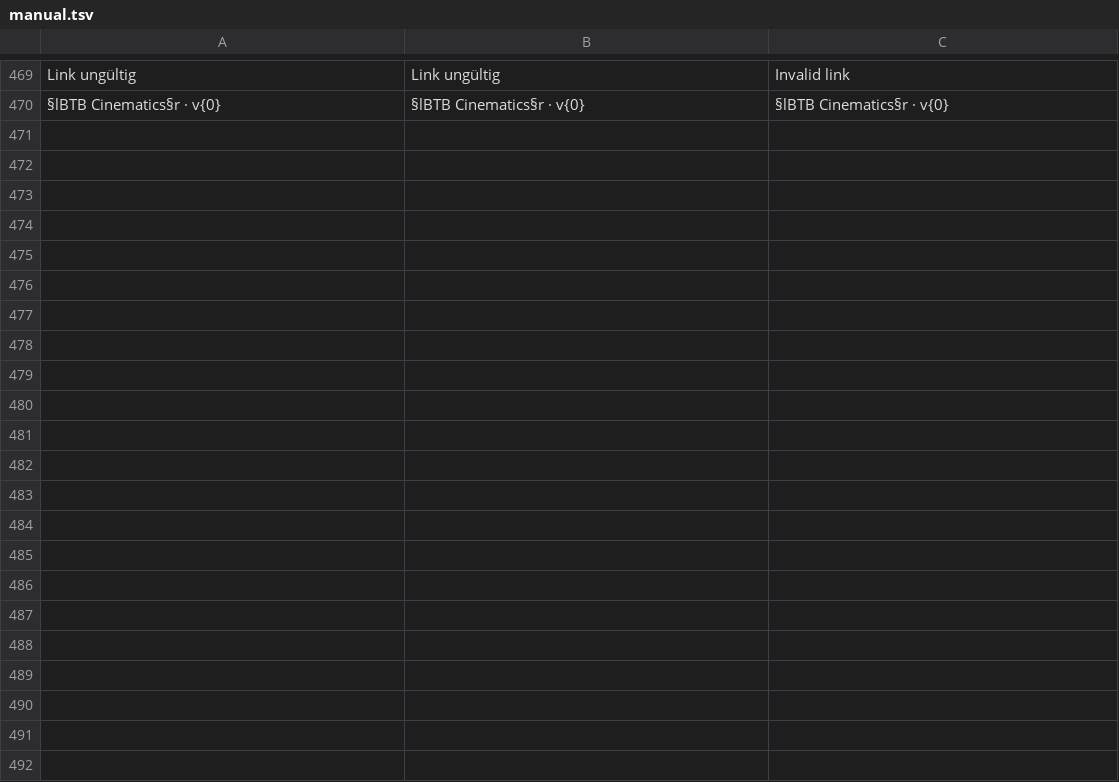
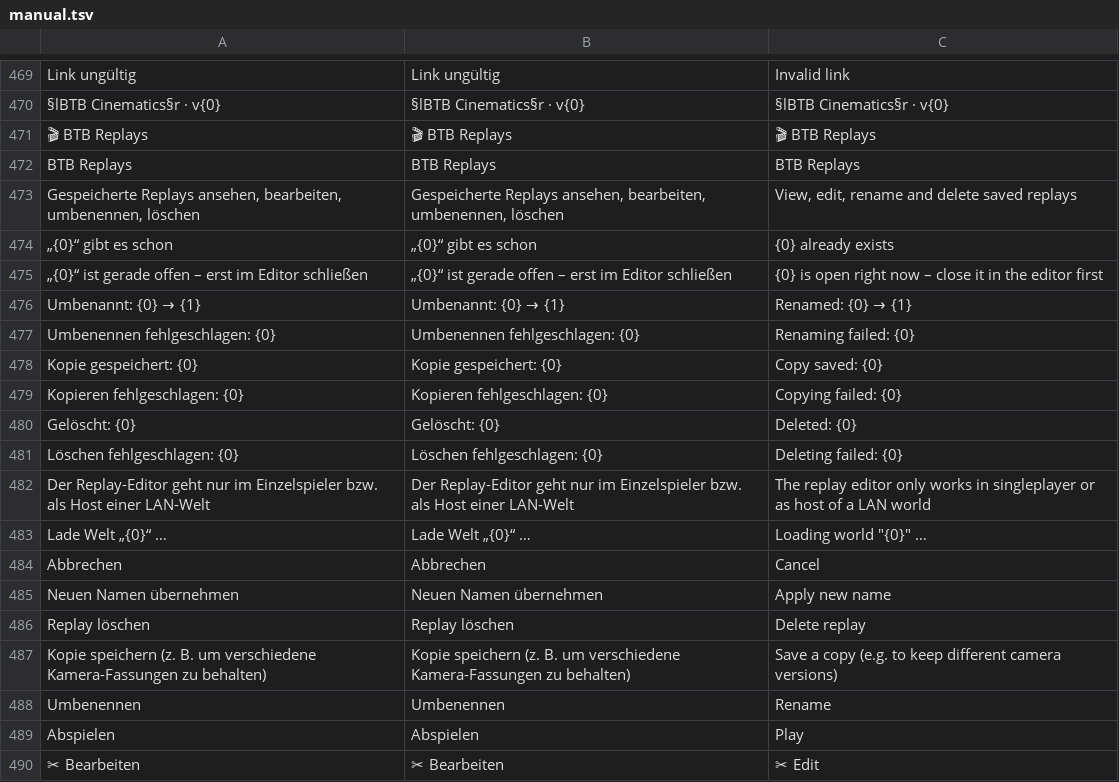
Before and after one commit to nik0bellic/BTB-Cinematics, a TSV file: tools/i18n/manual.tsv, drawn as a sheet; only a part is shown, gaps mark what is left out; the diff covers the shown part only.

```diff
--- a/tools/i18n/manual.tsv
+++ b/tools/i18n/manual.tsv
@@ -470 +470,21 @@ Link ungültig	Link ungültig	Invalid link
 §lBTB Cinematics§r · v{0}	§lBTB Cinematics§r · v{0}	§lBTB Cinematics§r · v{0}
+🎬 BTB Replays	🎬 BTB Replays	🎬 BTB Replays
+BTB Replays	BTB Replays	BTB Replays
+Gespeicherte Replays ansehen, bearbeiten, umbenennen, löschen	Gespeicherte Replays ansehen, bearbeiten, umbenennen, löschen	View, edit, rename and delete saved replays
+„{0}“ gibt es schon	„{0}“ gibt es schon	"{0}" already exists
+„{0}“ ist gerade offen – erst im Editor schließen	„{0}“ ist gerade offen – erst im Editor schließen	"{0}" is open right now – close it in the editor first
+Umbenannt: {0} → {1}	Umbenannt: {0} → {1}	Renamed: {0} → {1}
+Umbenennen fehlgeschlagen: {0}	Umbenennen fehlgeschlagen: {0}	Renaming failed: {0}
+Kopie gespeichert: {0}	Kopie gespeichert: {0}	Copy saved: {0}
+Kopieren fehlgeschlagen: {0}	Kopieren fehlgeschlagen: {0}	Copying failed: {0}
+Gelöscht: {0}	Gelöscht: {0}	Deleted: {0}
+Löschen fehlgeschlagen: {0}	Löschen fehlgeschlagen: {0}	Deleting failed: {0}
+Der Replay-Editor geht nur im Einzelspieler bzw. als Host einer LAN-Welt	Der Replay-Editor geht nur im Einzelspieler bzw. als Host einer LAN-Welt	The replay editor only works in singleplayer or as host of a LAN world
+Lade Welt „{0}“ …	Lade Welt „{0}“ …	Loading world "{0}" …
+Abbrechen	Abbrechen	Cancel
+Neuen Namen übernehmen	Neuen Namen übernehmen	Apply new name
+Replay löschen	Replay löschen	Delete replay
+Kopie speichern (z. B. um verschiedene Kamera-Fassungen zu behalten)	Kopie speichern (z. B. um verschiedene Kamera-Fassungen zu behalten)	Save a copy (e.g. to keep different camera versions)
+Umbenennen	Umbenennen	Rename
+Abspielen	Abspielen	Play
+✂ Bearbeiten	✂ Bearbeiten	✂ Edit
```
Also changed, not shown: 17 added rows elsewhere in this file, 24 other files.
